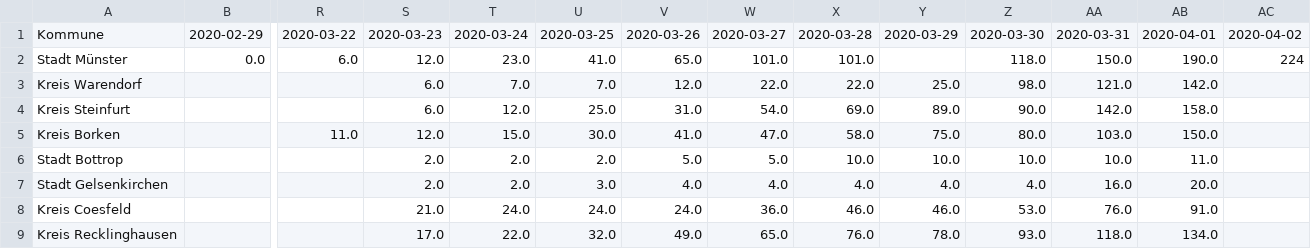
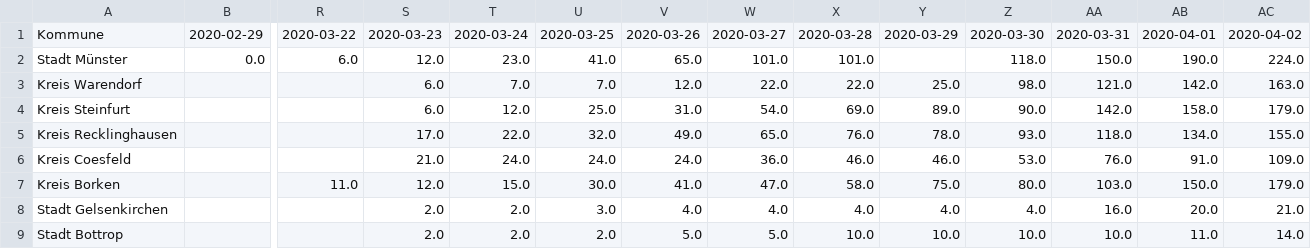
Before and after one commit to codeformuenster/COVID-19-NRW, a CSV file: data/time_series/time_series_covid-19_nrw_recovered.csv, drawn as a sheet; only a part is shown, gaps mark what is left out; removed rows and columns are numbered as before the commit, all else as after; rows hold the shown columns only; the diff names each change by its address in the sheet, - before the commit and + after, or states it on an @@ line.

```diff
--- a/data/time_series/time_series_covid-19_nrw_recovered.csv
+++ b/data/time_series/time_series_covid-19_nrw_recovered.csv
-AC2: 224
+AC2: 224.0
-AC3: (empty)
+AC3: 163.0
-AC4: (empty)
+AC4: 179.0
+row 5: Kreis Recklinghausen |  |  | 17.0 | 22.0 | 32.0 | 49.0 | 65.0 | 76.0 | 78.0 | 93.0 | 118.0 | 134.0 | 155.0
+row 6: Kreis Coesfeld |  |  | 21.0 | 24.0 | 24.0 | 24.0 | 36.0 | 46.0 | 46.0 | 53.0 | 76.0 | 91.0 | 109.0
-AC7: (empty)
+AC7: 179.0
-row 6: Stadt Bottrop |  |  | 2.0 | 2.0 | 2.0 | 5.0 | 5.0 | 10.0 | 10.0 | 10.0 | 10.0 | 11.0
-AC8: (empty)
+AC8: 21.0
-row 8: Kreis Coesfeld |  |  | 21.0 | 24.0 | 24.0 | 24.0 | 36.0 | 46.0 | 46.0 | 53.0 | 76.0 | 91.0
-row 9: Kreis Recklinghausen |  |  | 17.0 | 22.0 | 32.0 | 49.0 | 65.0 | 76.0 | 78.0 | 93.0 | 118.0 | 134.0
+row 9: Stadt Bottrop |  |  | 2.0 | 2.0 | 2.0 | 5.0 | 5.0 | 10.0 | 10.0 | 10.0 | 10.0 | 11.0 | 14.0
```
Also changed, not shown: data/time_series/time_series_covid-19_nrw_confirmed.csv, data/time_series/time_series_covid-19_nrw_deaths.csv, 16 other files.
